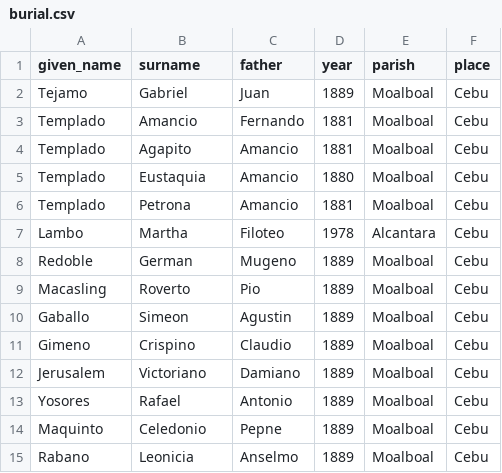
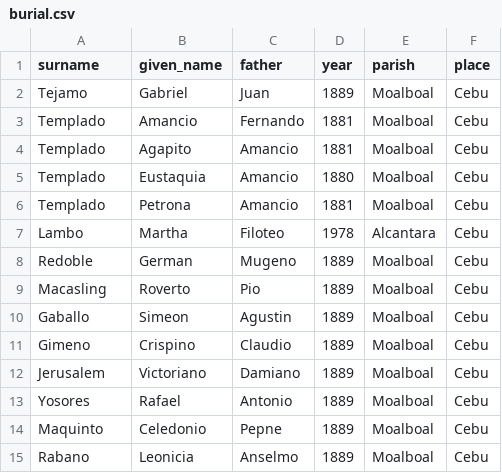
Before and after one commit to chryehearn12/FilipinoFamilyHistory, a CSV file: burial.csv, drawn as a sheet.

Commit message:
Update burial.csv

```diff
--- a/burial.csv
+++ b/burial.csv
@@ -1,2 +1,2 @@
-given_name,surname,father,year,parish,place
+surname,given_name,father,year,parish,place
 Tejamo,Gabriel,Juan,1889,Moalboal,Cebu
```
